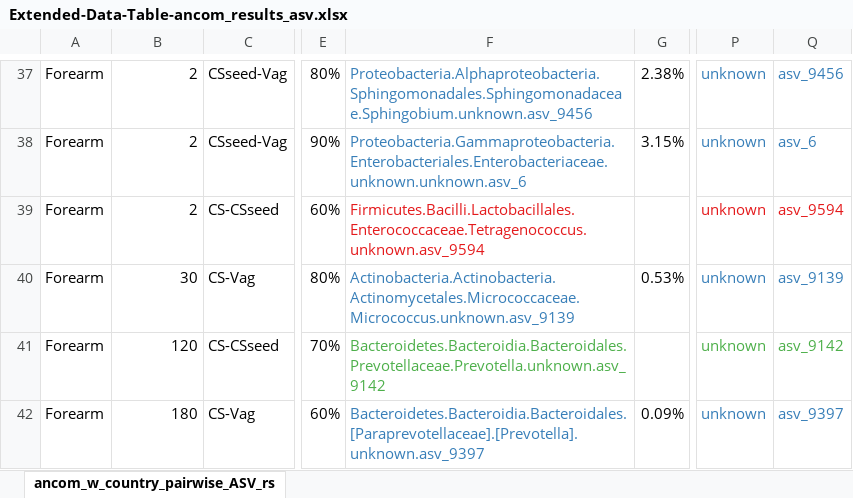
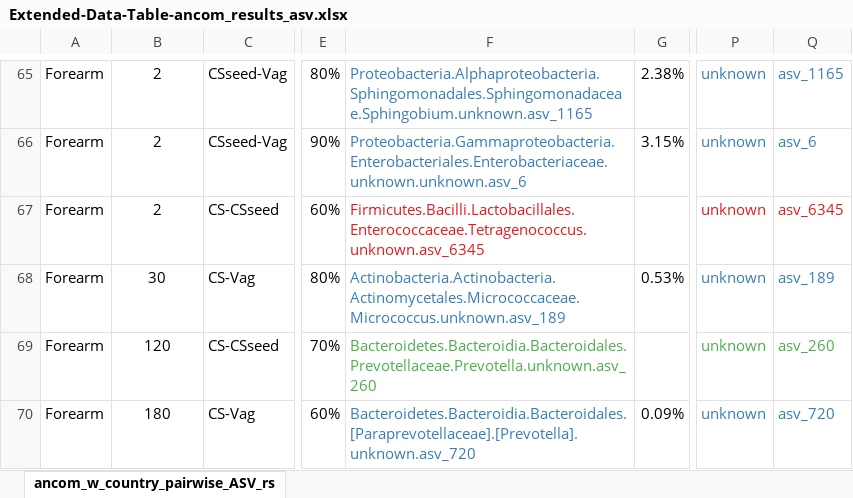
Before and after one commit to hpsunlearning/seeding-study, an Excel workbook: results/Extended-Data-Table-ancom_results_asv.xlsx, sheet ancom_w_country_pairwise_ASV_rs, drawn as a sheet; only a part is shown, gaps mark what is left out; values as stored, in another font and other column widths than the file's, no borders; addresses are those after the commit; the diff covers the shown part only; the diff names each change by its address in the sheet, - before the commit and + after, or states it on an @@ line.

Commit message:
Finished preparaing supplemntary tables for songbird and ancom summary

```diff
--- a/results/Extended-Data-Table-ancom_results_asv.xlsx (sheet ancom_w_country_pairwise_ASV_rs)
+++ b/results/Extended-Data-Table-ancom_results_asv.xlsx (sheet ancom_w_country_pairwise_ASV_rs)
-B65:B70 alignment: right
+B65:B70 alignment: center
-F65: Proteobacteria.Alphaproteobacteria.Sphingomonadales.Sphingomonadaceae.Sphingobium.unknown.asv_9456
+F65: Proteobacteria.Alphaproteobacteria.Sphingomonadales.Sphingomonadaceae.Sphingobium.unknown.asv_1165
-Q65: asv_9456
+Q65: asv_1165
-F67: Firmicutes.Bacilli.Lactobacillales.Enterococcaceae.Tetragenococcus.unknown.asv_9594
+F67: Firmicutes.Bacilli.Lactobacillales.Enterococcaceae.Tetragenococcus.unknown.asv_6345
-Q67: asv_9594
+Q67: asv_6345
-F68: Actinobacteria.Actinobacteria.Actinomycetales.Micrococcaceae.Micrococcus.unknown.asv_9139
+F68: Actinobacteria.Actinobacteria.Actinomycetales.Micrococcaceae.Micrococcus.unknown.asv_189
-Q68: asv_9139
+Q68: asv_189
-F69: Bacteroidetes.Bacteroidia.Bacteroidales.Prevotellaceae.Prevotella.unknown.asv_9142
+F69: Bacteroidetes.Bacteroidia.Bacteroidales.Prevotellaceae.Prevotella.unknown.asv_260
-Q69: asv_9142
+Q69: asv_260
-F70: Bacteroidetes.Bacteroidia.Bacteroidales.[Paraprevotellaceae].[Prevotella].unknown.asv_9397
+F70: Bacteroidetes.Bacteroidia.Bacteroidales.[Paraprevotellaceae].[Prevotella].unknown.asv_720
-Q70: asv_9397
+Q70: asv_720
```
Also changed, not shown: 28 added rows, 27 removed rows, 61 edited cells, cell formats and merged cells elsewhere in this sheet, 9 other files.
